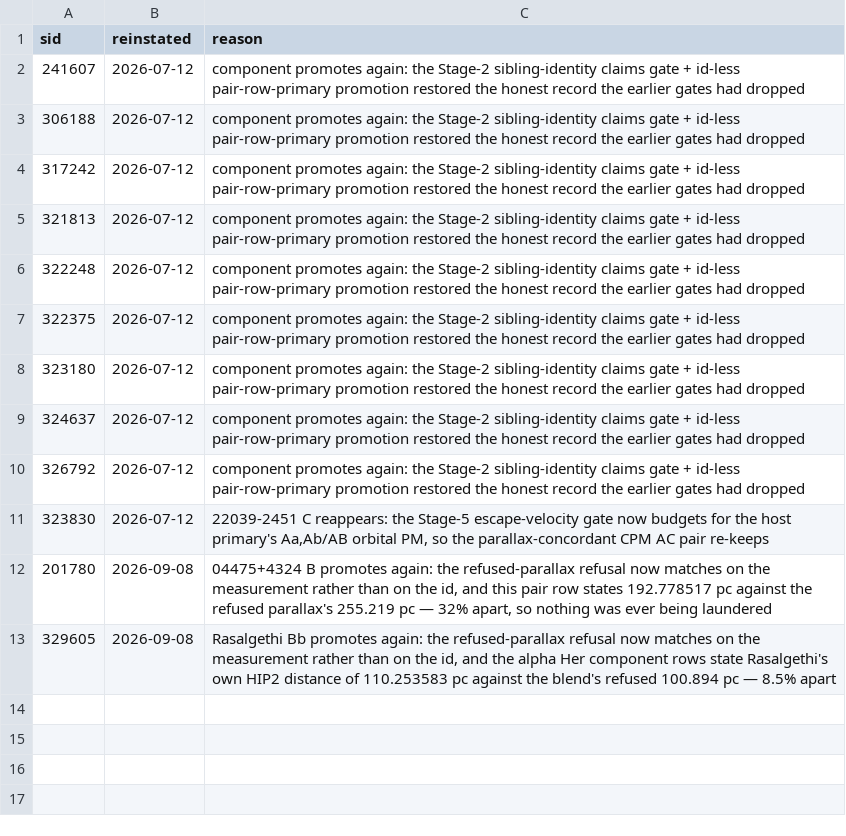
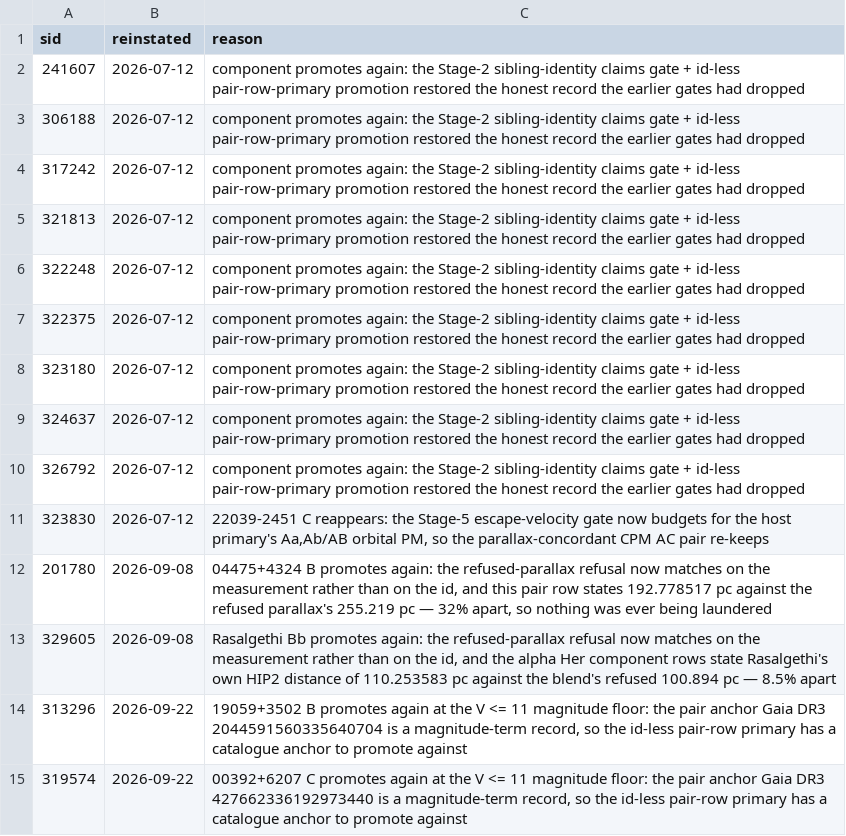
Before and after one commit to alexmensch/stellata, a TSV file: data/sid/reinstatements.tsv, drawn as a sheet.

```diff
--- a/data/sid/reinstatements.tsv
+++ b/data/sid/reinstatements.tsv
@@ -13 +13,3 @@ sid	reinstated	reason
 329605	2026-09-08	Rasalgethi Bb promotes again: the refused-parallax refusal now matches on the measurement rather than on the id, and the alpha Her component rows state Rasalgethi's own HIP2 distance of 110.253583 pc against the blend's refused 100.894 pc — 8.5% apart
+313296	2026-09-22	19059+3502 B promotes again at the V <= 11 magnitude floor: the pair anchor Gaia DR3 2044591560335640704 is a magnitude-term record, so the id-less pair-row primary has a catalogue anchor to promote against
+319574	2026-09-22	00392+6207 C promotes again at the V <= 11 magnitude floor: the pair anchor Gaia DR3 427662336192973440 is a magnitude-term record, so the id-less pair-row primary has a catalogue anchor to promote against
```
Also changed, not shown: data/sid/retirements.tsv, 3 other files.
